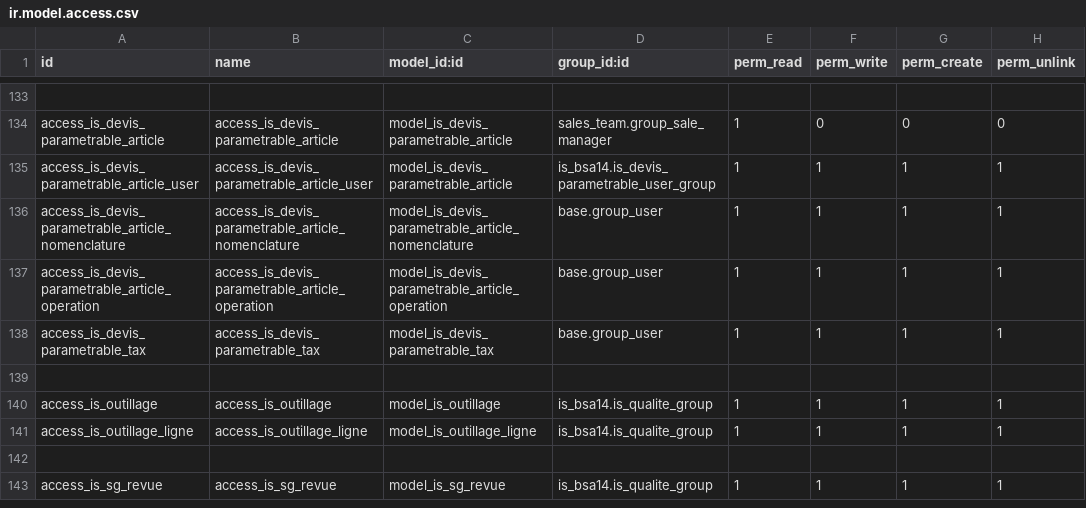
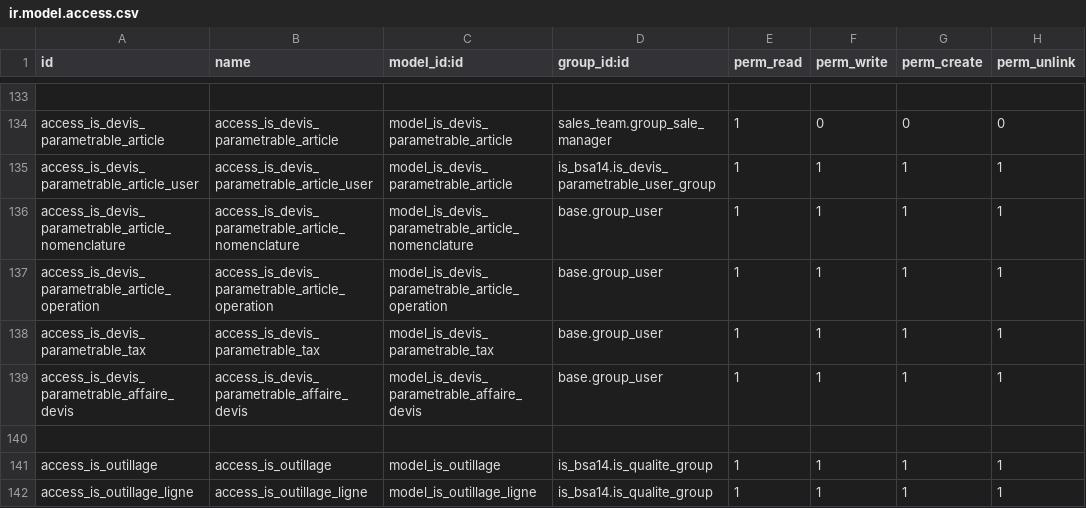
Before and after one commit to tonygalmiche/is_bsa14, a CSV file: security/ir.model.access.csv, drawn as a sheet; only a part is shown, gaps mark what is left out; the shorter side is filled out with more unchanged rows; the diff names each change by its address in the sheet, - before the commit and + after, or states it on an @@ line.

```diff
--- a/security/ir.model.access.csv
+++ b/security/ir.model.access.csv
+row 139: access_is_devis_parametrable_affaire_devis | access_is_devis_parametrable_affaire_devis | model_is_devis_parametrable_affaire_devis | base.group_user | 1 | 1 | 1 | 1
```
Also changed, not shown: 3 other files.
